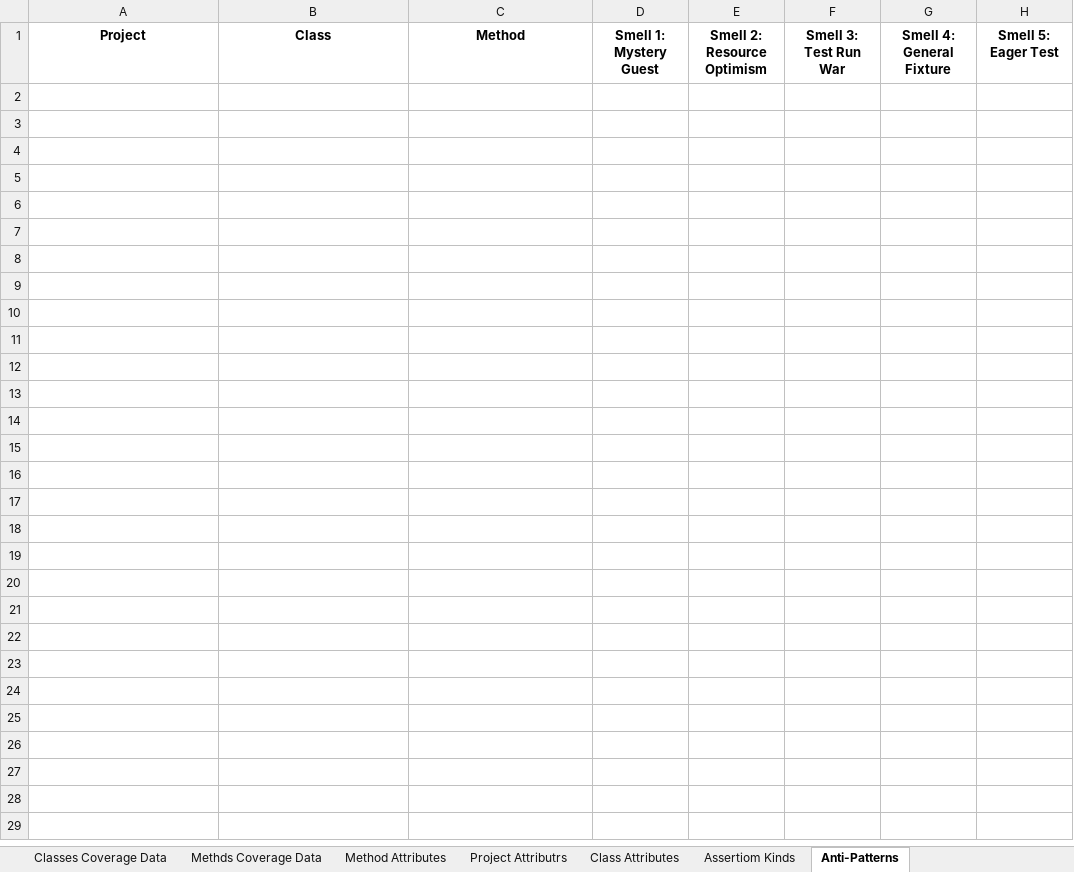
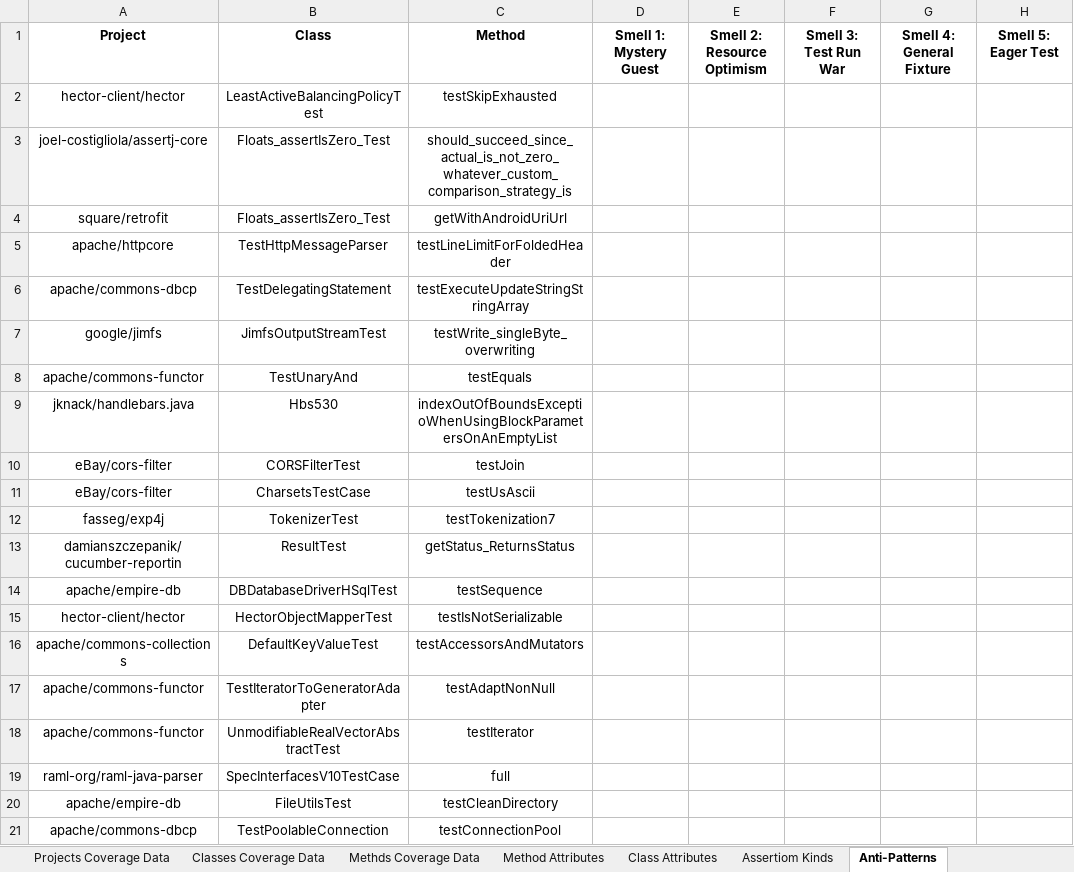
Before and after one commit to dormaayan/TestsReposirotry, an Excel workbook: CoverageDataBase/MethodSampler.xlsx, sheet Anti-Patterns, drawn as a sheet; only a part is shown; values as stored, in another font and other column widths than the file's, no borders; rows hold the shown columns only; the diff covers the shown part only; the diff names each change by its address in the sheet, - before the commit and + after, or states it on an @@ line.

Commit message:
sync

```diff
--- a/CoverageDataBase/MethodSampler.xlsx (sheet Anti-Patterns)
+++ b/CoverageDataBase/MethodSampler.xlsx (sheet Anti-Patterns)
-sheet tab: Project Attributrs
+row 2: hector-client/hector | LeastActiveBalancingPolicyTest | testSkipExhausted
+row 3: joel-costigliola/assertj-core | Floats_assertIsZero_Test | should_succeed_since_actual_is_not_zero_whatever_custom_comparison_strategy_is
+row 4: square/retrofit | Floats_assertIsZero_Test | getWithAndroidUriUrl
+row 5: apache/httpcore | TestHttpMessageParser | testLineLimitForFoldedHeader
+row 6: apache/commons-dbcp | TestDelegatingStatement | testExecuteUpdateStringStringArray
+row 7: google/jimfs | JimfsOutputStreamTest | testWrite_singleByte_overwriting
+row 8: apache/commons-functor | TestUnaryAnd | testEquals
+row 9: jknack/handlebars.java | Hbs530 | indexOutOfBoundsExceptioWhenUsingBlockParametersOnAnEmptyList
+row 10: eBay/cors-filter | CORSFilterTest | testJoin
+row 11: eBay/cors-filter | CharsetsTestCase | testUsAscii
+row 12: fasseg/exp4j | TokenizerTest | testTokenization7
+row 13: damianszczepanik/cucumber-reportin | ResultTest | getStatus_ReturnsStatus
+row 14: apache/empire-db | DBDatabaseDriverHSqlTest | testSequence
+row 15: hector-client/hector | HectorObjectMapperTest | testIsNotSerializable
+row 16: apache/commons-collections | DefaultKeyValueTest | testAccessorsAndMutators
+row 17: apache/commons-functor | TestIteratorToGeneratorAdapter | testAdaptNonNull
+row 18: apache/commons-functor | UnmodifiableRealVectorAbstractTest | testIterator
+row 19: raml-org/raml-java-parser | SpecInterfacesV10TestCase | full
+row 20: apache/empire-db | FileUtilsTest | testCleanDirectory
+row 21: apache/commons-dbcp | TestPoolableConnection | testConnectionPool
```
Also changed, not shown: 29 added rows elsewhere in this sheet, sheet Method Attributes, sheet Methds Coverage Data.
